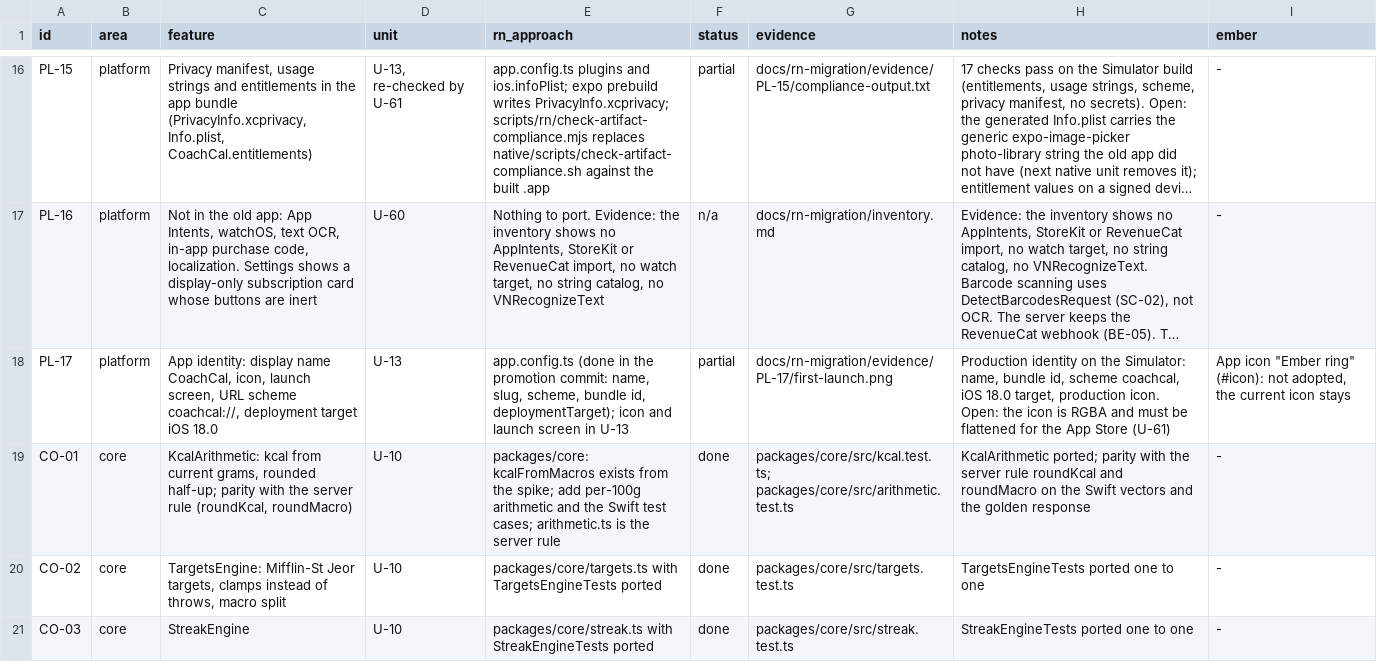
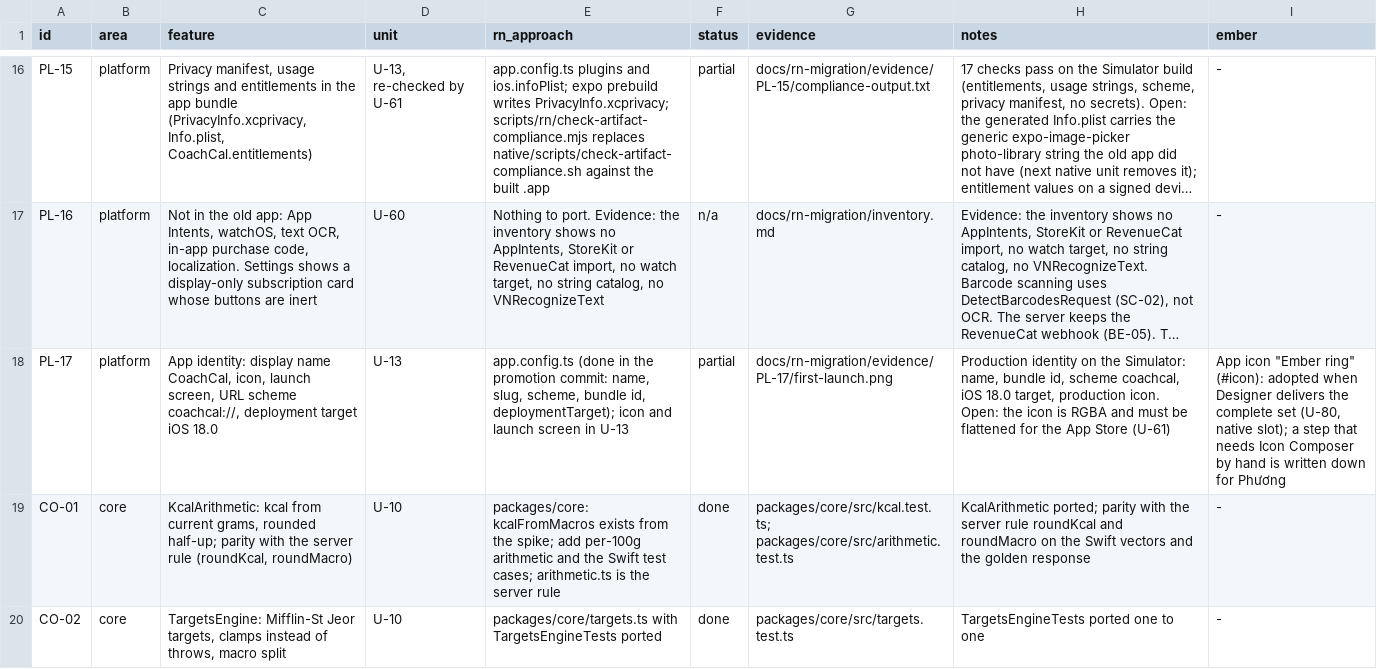
Before and after one commit to phuongddx/cal-ai-coach-app, a TSV file: docs/rn-migration/parity.tsv, drawn as a sheet; only a part is shown, gaps mark what is left out; the shorter side is filled out with more unchanged rows; long unchanged cells end in …; the diff covers the shown part only; the diff names each change by its address in the sheet, - before the commit and + after, or states it on an @@ line.

Commit message:
docs(rn): Ember approved on 2026-11-27, D15, DY-08 and U-80

```diff
--- a/docs/rn-migration/parity.tsv
+++ b/docs/rn-migration/parity.tsv
-I18 (ember): …ring" (#icon): not adopted, the current icon stays
+I18 (ember): …ring" (#icon): adopted when Designer delivers the complete set (U-80, native slot); a step that needs Icon Composer by hand is written down for Phương
```
Also changed, not shown: 1 added row elsewhere in this file, 3 other files.
